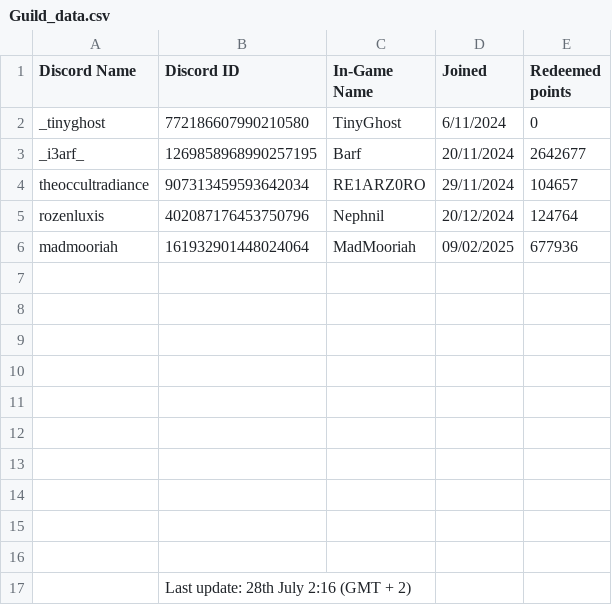
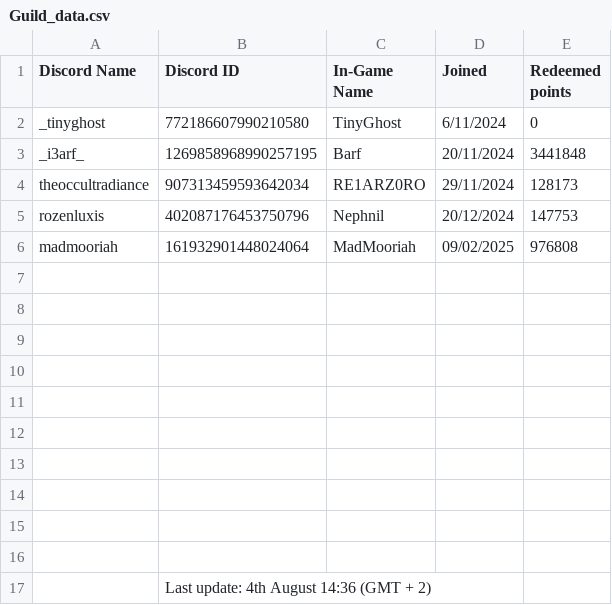
Before and after one commit to accountGithoob/Guild_program, a CSV file: files/Guild_data.csv, drawn as a sheet.

```diff
--- a/files/Guild_data.csv
+++ b/files/Guild_data.csv
@@ -2,6 +2,6 @@ Discord Name,Discord ID,In-Game Name,Joined,Redeemed points
 _tinyghost,772186607990210580,TinyGhost,6/11/2024,0
-_i3arf_,1269858968990257195,Barf,20/11/2024,2642677
-theoccultradiance,907313459593642034,RE1ARZ0RO,29/11/2024,104657
-rozenluxis,402087176453750796,Nephnil,20/12/2024,124764
-madmooriah,161932901448024064,MadMooriah,09/02/2025,677936
+_i3arf_,1269858968990257195,Barf,20/11/2024,3441848
+theoccultradiance,907313459593642034,RE1ARZ0RO,29/11/2024,128173
+rozenluxis,402087176453750796,Nephnil,20/12/2024,147753
+madmooriah,161932901448024064,MadMooriah,09/02/2025,976808
 ,,,,
@@ -16,2 +16,2 @@ madmooriah,161932901448024064,MadMooriah,09/02/2025,677936
 ,,,,
-,Last update: 28th July 2:16 (GMT + 2),,,
+,Last update: 4th August 14:36 (GMT + 2),,,
```
Also changed, not shown: test.csv, 3 other files.
